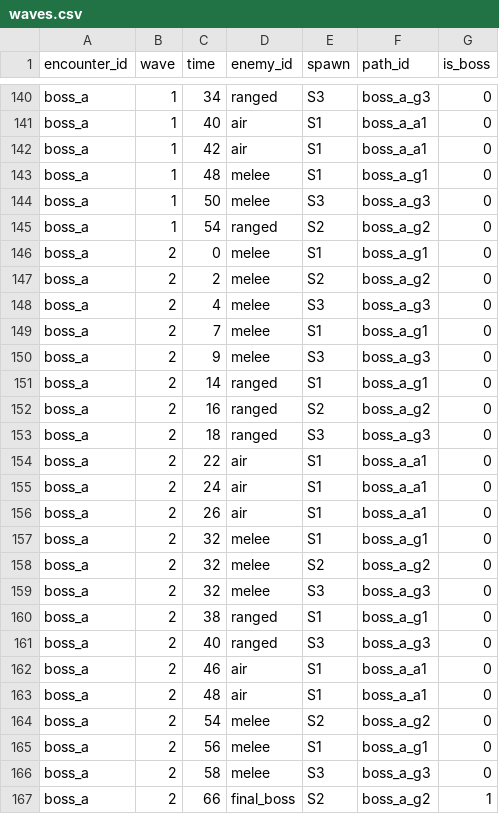
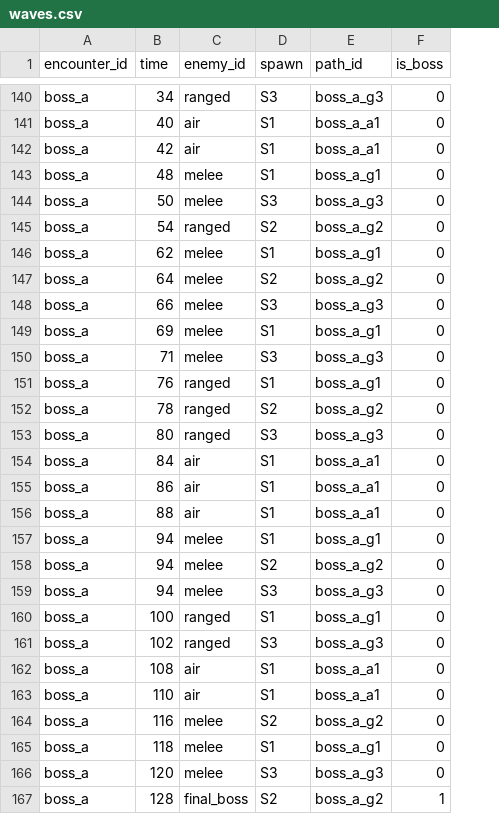
Before and after one commit to acururc/UnitySlotTower, a CSV file: Assets/UnitySlotTower/Data/Tables/waves.csv, drawn as a sheet; only a part is shown, gaps mark what is left out; removed rows and columns are numbered as before the commit, all else as after; the diff covers the shown part only; the diff names each change by its address in the sheet, - before the commit and + after, or states it on an @@ line.

```diff
--- a/Assets/UnitySlotTower/Data/Tables/waves.csv
+++ b/Assets/UnitySlotTower/Data/Tables/waves.csv
-column B (wave), rows 140-167: 1 | 1 | 1 | 1 | 1 | 1 | 2 | 2 | 2 | 2 | 2 | 2 | 2 | 2 | 2 | 2 | 2 | 2 | 2 | 2 | 2 | 2 | 2 | 2 | 2 | 2 | 2 | 2
-B146 (time): 0
+B146 (time): 62
-B147 (time): 2
+B147 (time): 64
-B148 (time): 4
+B148 (time): 66
-B149 (time): 7
+B149 (time): 69
-B150 (time): 9
+B150 (time): 71
-B151 (time): 14
+B151 (time): 76
-B152 (time): 16
+B152 (time): 78
-B153 (time): 18
+B153 (time): 80
-B154 (time): 22
+B154 (time): 84
-B155 (time): 24
+B155 (time): 86
-B156 (time): 26
+B156 (time): 88
-B157:B159 (time): 32
+B157:B159 (time): 94
-B160 (time): 38
+B160 (time): 100
-B161 (time): 40
+B161 (time): 102
-B162 (time): 46
+B162 (time): 108
-B163 (time): 48
+B163 (time): 110
-B164 (time): 54
+B164 (time): 116
-B165 (time): 56
+B165 (time): 118
-B166 (time): 58
+B166 (time): 120
-B167 (time): 66
+B167 (time): 128
```
Also changed, not shown: 75 edited cells elsewhere in this file, 56 other files.
